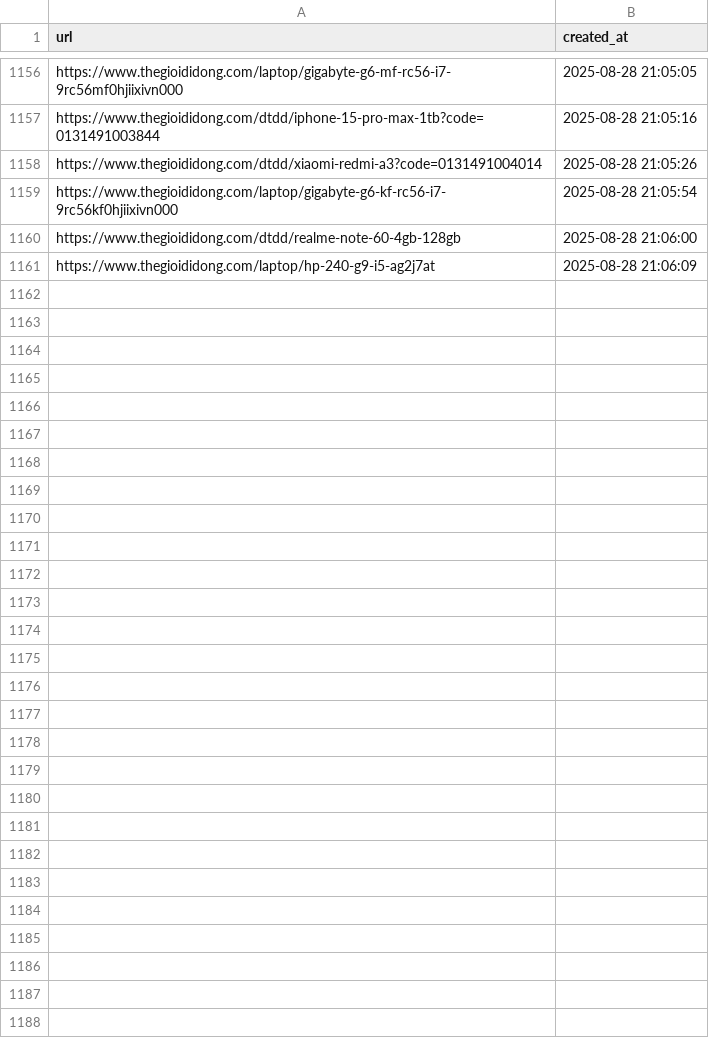
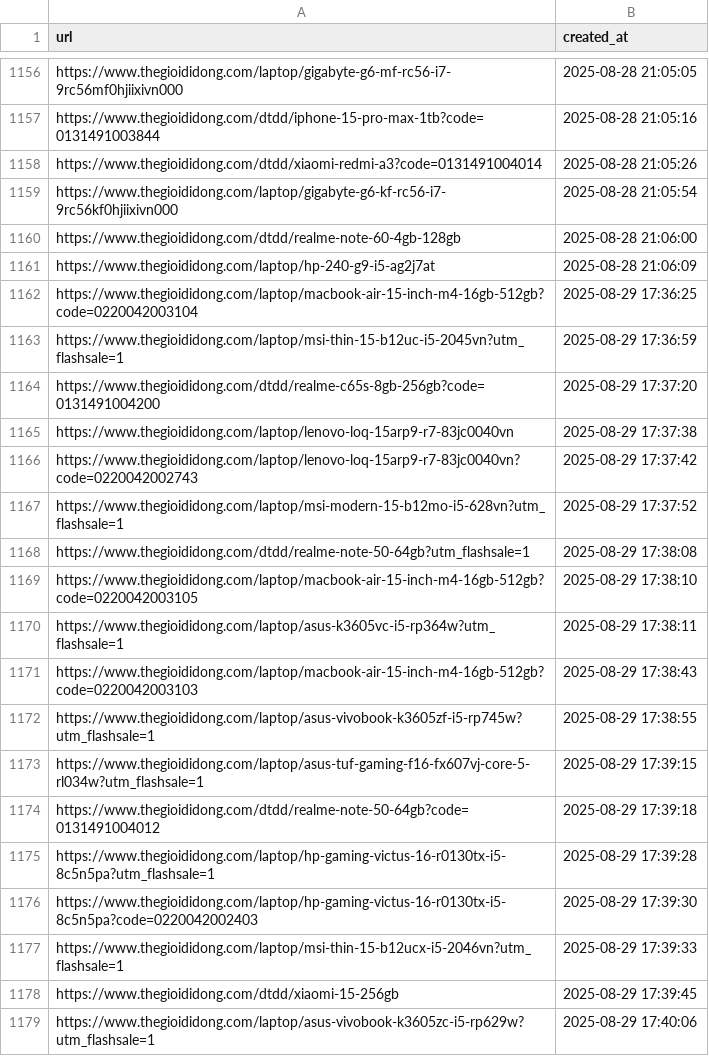
Before and after one commit to hylee-ace/c2dwh, a CSV file: data/crawled/thegioididong_urls.csv (was data/crawled/thegioididong.csv), drawn as a sheet; only a part is shown, gaps mark what is left out.

```diff
--- a/data/crawled/thegioididong.csv
+++ b/data/crawled/thegioididong_urls.csv
@@ -1161 +1161,19 @@ https://www.thegioididong.com/dtdd/realme-note-60-4gb-128gb,2025-08-28 21:06:00
 https://www.thegioididong.com/laptop/hp-240-g9-i5-ag2j7at,2025-08-28 21:06:09
+https://www.thegioididong.com/laptop/macbook-air-15-inch-m4-16gb-512gb?code=0220042003104,2025-08-29 17:36:25
+https://www.thegioididong.com/laptop/msi-thin-15-b12uc-i5-2045vn?utm_flashsale=1,2025-08-29 17:36:59
+https://www.thegioididong.com/dtdd/realme-c65s-8gb-256gb?code=0131491004200,2025-08-29 17:37:20
+https://www.thegioididong.com/laptop/lenovo-loq-15arp9-r7-83jc0040vn,2025-08-29 17:37:38
+https://www.thegioididong.com/laptop/lenovo-loq-15arp9-r7-83jc0040vn?code=0220042002743,2025-08-29 17:37:42
+https://www.thegioididong.com/laptop/msi-modern-15-b12mo-i5-628vn?utm_flashsale=1,2025-08-29 17:37:52
+https://www.thegioididong.com/dtdd/realme-note-50-64gb?utm_flashsale=1,2025-08-29 17:38:08
+https://www.thegioididong.com/laptop/macbook-air-15-inch-m4-16gb-512gb?code=0220042003105,2025-08-29 17:38:10
+https://www.thegioididong.com/laptop/asus-k3605vc-i5-rp364w?utm_flashsale=1,2025-08-29 17:38:11
+https://www.thegioididong.com/laptop/macbook-air-15-inch-m4-16gb-512gb?code=0220042003103,2025-08-29 17:38:43
+https://www.thegioididong.com/laptop/asus-vivobook-k3605zf-i5-rp745w?utm_flashsale=1,2025-08-29 17:38:55
+https://www.thegioididong.com/laptop/asus-tuf-gaming-f16-fx607vj-core-5-rl034w?utm_flashsale=1,2025-08-29 17:39:15
+https://www.thegioididong.com/dtdd/realme-note-50-64gb?code=0131491004012,2025-08-29 17:39:18
+https://www.thegioididong.com/laptop/hp-gaming-victus-16-r0130tx-i5-8c5n5pa?utm_flashsale=1,2025-08-29 17:39:28
+https://www.thegioididong.com/laptop/hp-gaming-victus-16-r0130tx-i5-8c5n5pa?code=0220042002403,2025-08-29 17:39:30
+https://www.thegioididong.com/laptop/msi-thin-15-b12ucx-i5-2046vn?utm_flashsale=1,2025-08-29 17:39:33
+https://www.thegioididong.com/dtdd/xiaomi-15-256gb,2025-08-29 17:39:45
+https://www.thegioididong.com/laptop/asus-vivobook-k3605zc-i5-rp629w?utm_flashsale=1,2025-08-29 17:40:06
```
Also changed, not shown: data/crawled/cellphones_urls.csv, 8 other files.
